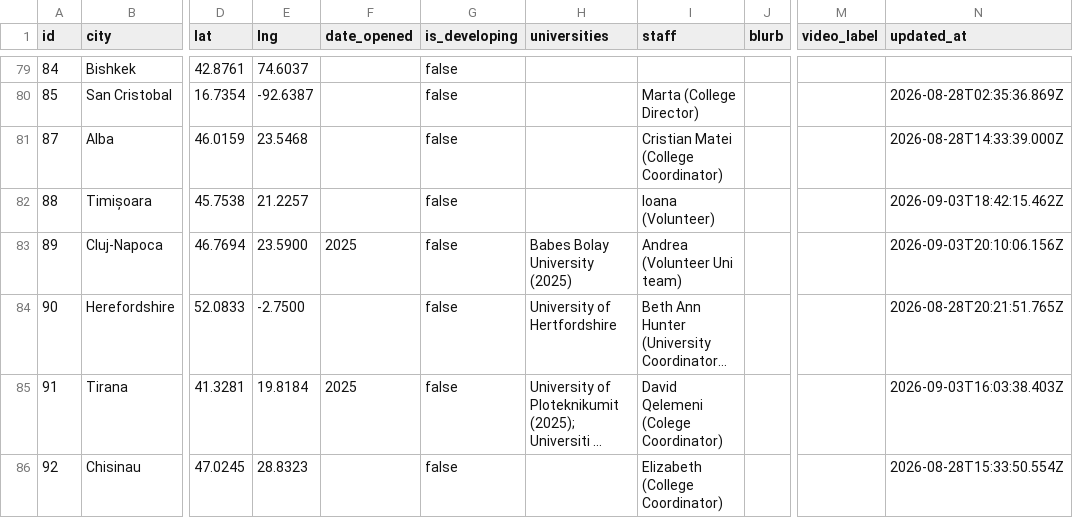
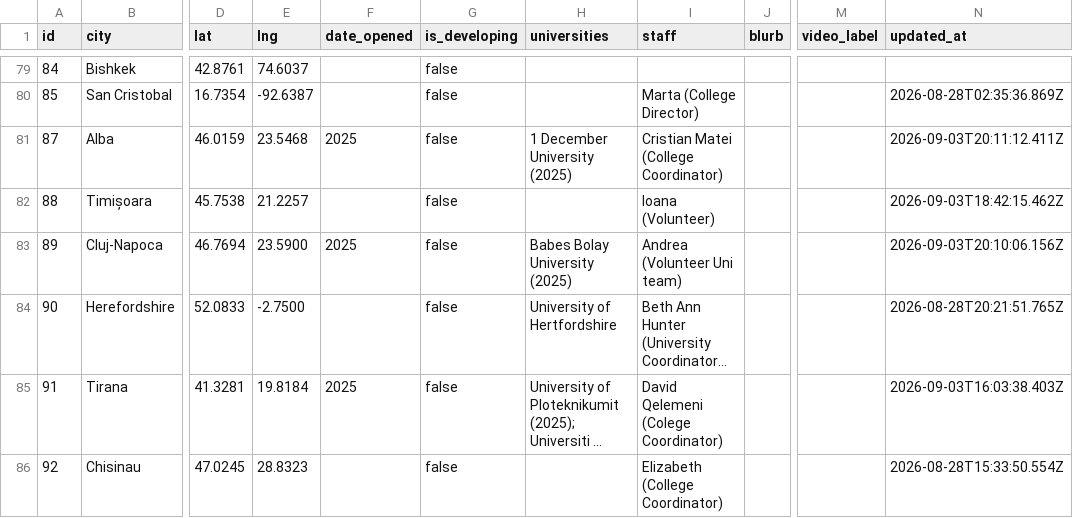
Before and after one commit to claydd218/younglife-university-map, a CSV file: data/ministries.csv, drawn as a sheet; only a part is shown, gaps mark what is left out; long unchanged cells end in …; the diff names each change by its address in the sheet, - before the commit and + after, or states it on an @@ line.

Commit message:
Update ministry: Alba, Romania

```diff
--- a/data/ministries.csv
+++ b/data/ministries.csv
-F81 (date_opened): (empty)
+F81 (date_opened): 2025
-H81 (universities): (empty)
+H81 (universities): 1 December University (2025)
-N81 (updated_at): 2026-08-28T14:33:39.000Z
+N81 (updated_at): 2026-09-03T20:11:12.411Z
```
